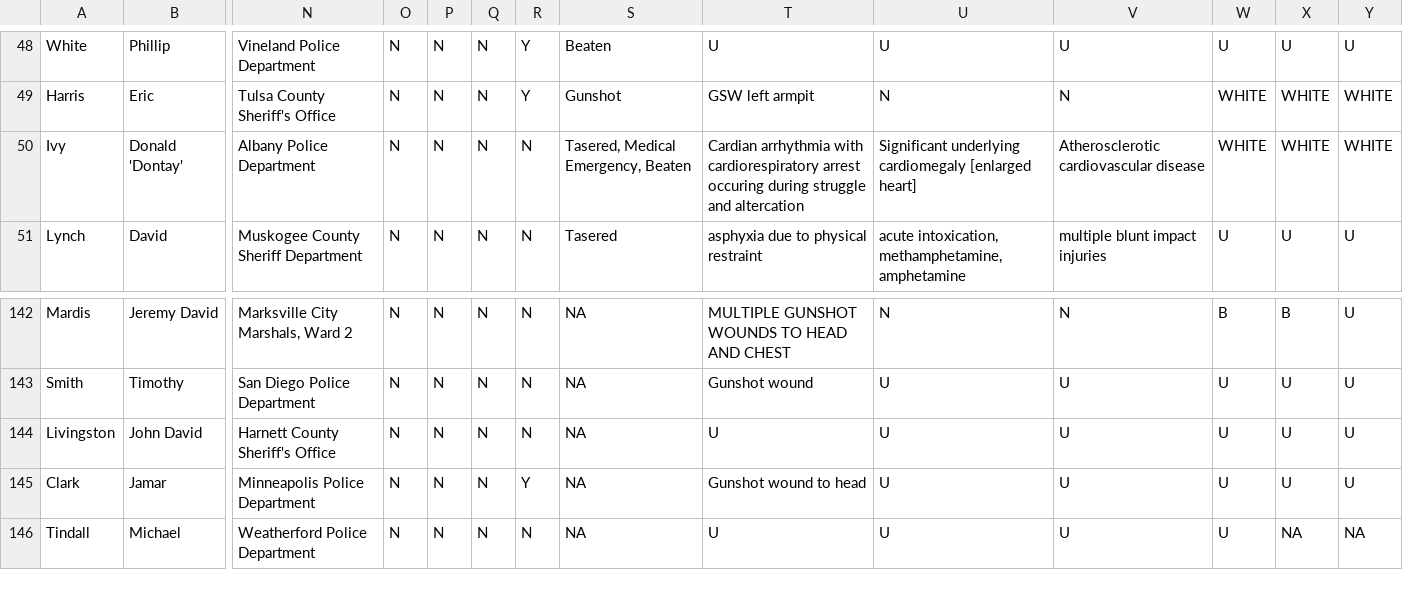
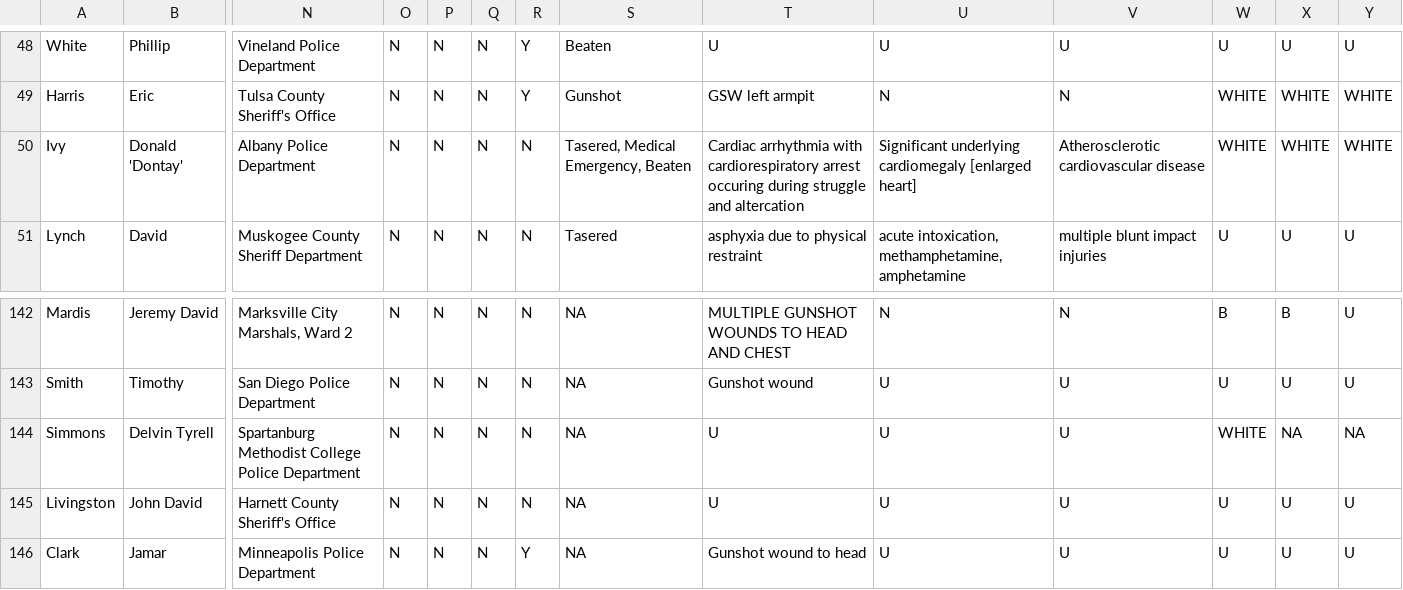
Before and after one commit to DanBuchan/pkic_corrected, a CSV file: DBs/PKIC_2015.csv, drawn as a sheet; only a part is shown, gaps mark what is left out; the shorter side is filled out with more unchanged rows; rows hold the shown columns only; the diff names each change by its address in the sheet, - before the commit and + after, or states it on an @@ line.

Commit message:
Added Delvin Tyrell Simmons indicent, technical tweaks, sp. checks, sort

```diff
--- a/DBs/PKIC_2015.csv
+++ b/DBs/PKIC_2015.csv
-T50: Cardian arrhythmia with…
+T50: Cardiac arrhythmia with…
+row 144: Simmons | Delvin Tyrell | Spartanburg Methodist College Police Department | N | N | N | N | NA | U | U | U | WHITE | NA | NA
```
